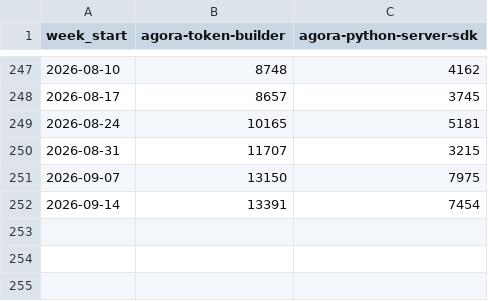
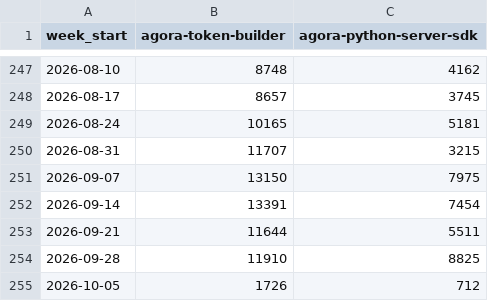
Before and after one commit to zheminlin266/Agora_Research, a CSV file: public/data/dev-npm-downloads/Data/agora_pypi_weekly_downloads.csv, drawn as a sheet; only a part is shown, gaps mark what is left out; the diff names each change by its address in the sheet, - before the commit and + after, or states it on an @@ line.

```diff
--- a/public/data/dev-npm-downloads/Data/agora_pypi_weekly_downloads.csv
+++ b/public/data/dev-npm-downloads/Data/agora_pypi_weekly_downloads.csv
+row 253: 2026-09-21 | 11644 | 5511
+row 254: 2026-09-28 | 11910 | 8825
+row 255: 2026-10-05 | 1726 | 712
```
Also changed, not shown: public/data/dev-npm-downloads/Data/agora_npm_weekly_downloads.csv, public/data/dev-npm-downloads/Data/livekit_npm_weekly_downloads.csv, 9 other files.
